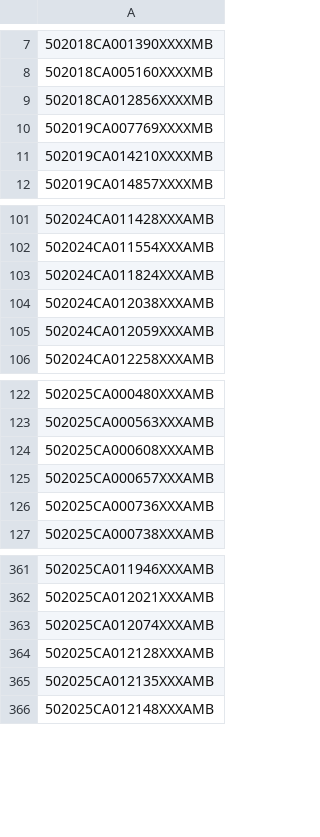
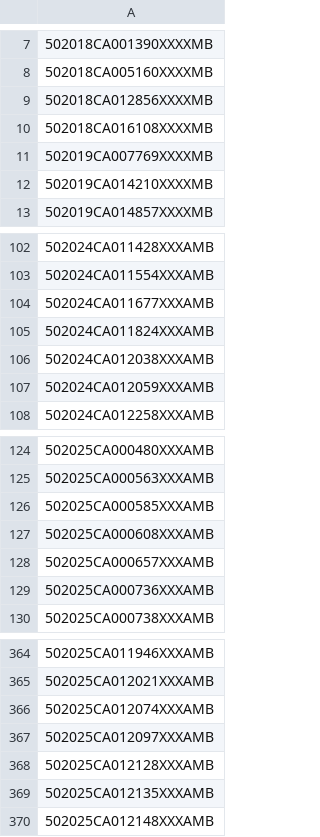
Before and after one commit to figlesias7/realforeclose-palmbeach, a CSV file: data/all_seen.csv, drawn as a sheet; only a part is shown, gaps mark what is left out; the diff names each change by its address in the sheet, - before the commit and + after, or states it on an @@ line.

```diff
--- a/data/all_seen.csv
+++ b/data/all_seen.csv
+row 10: 502018CA016108XXXXMB
+row 104: 502024CA011677XXXAMB
+row 126: 502025CA000585XXXAMB
+row 367: 502025CA012097XXXAMB
```
Also changed, not shown: data/event_log.csv, 3 other files.
